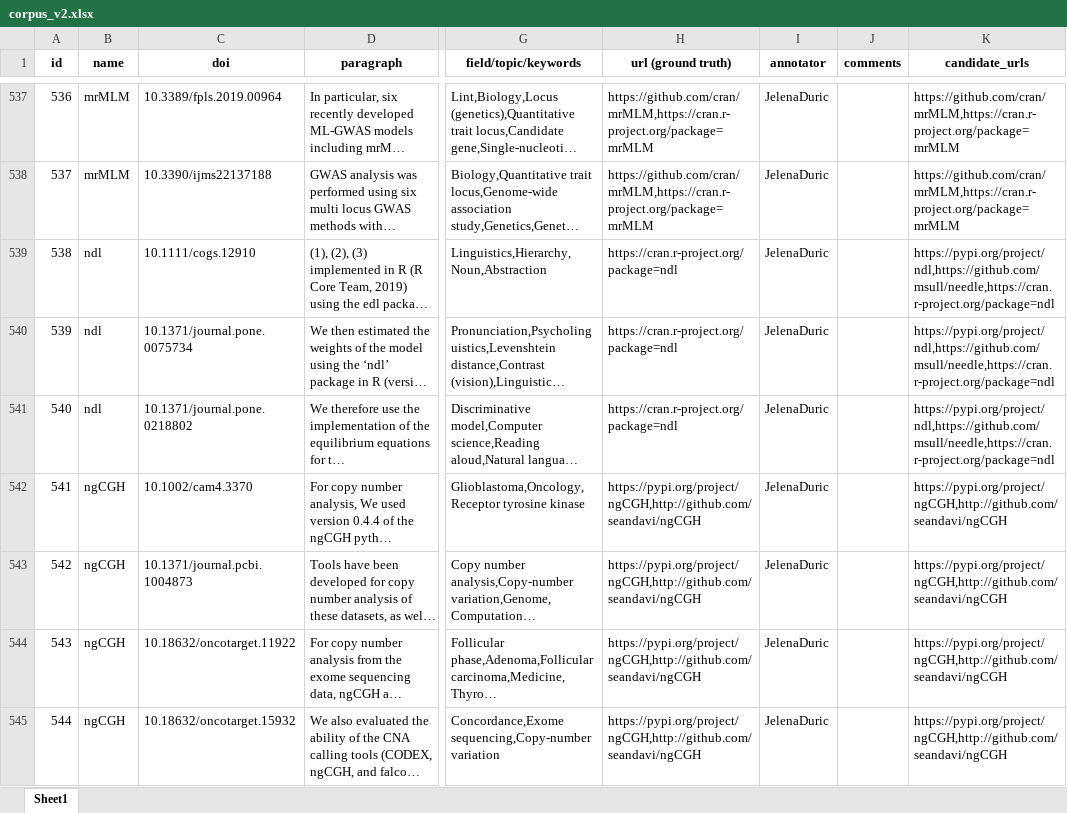
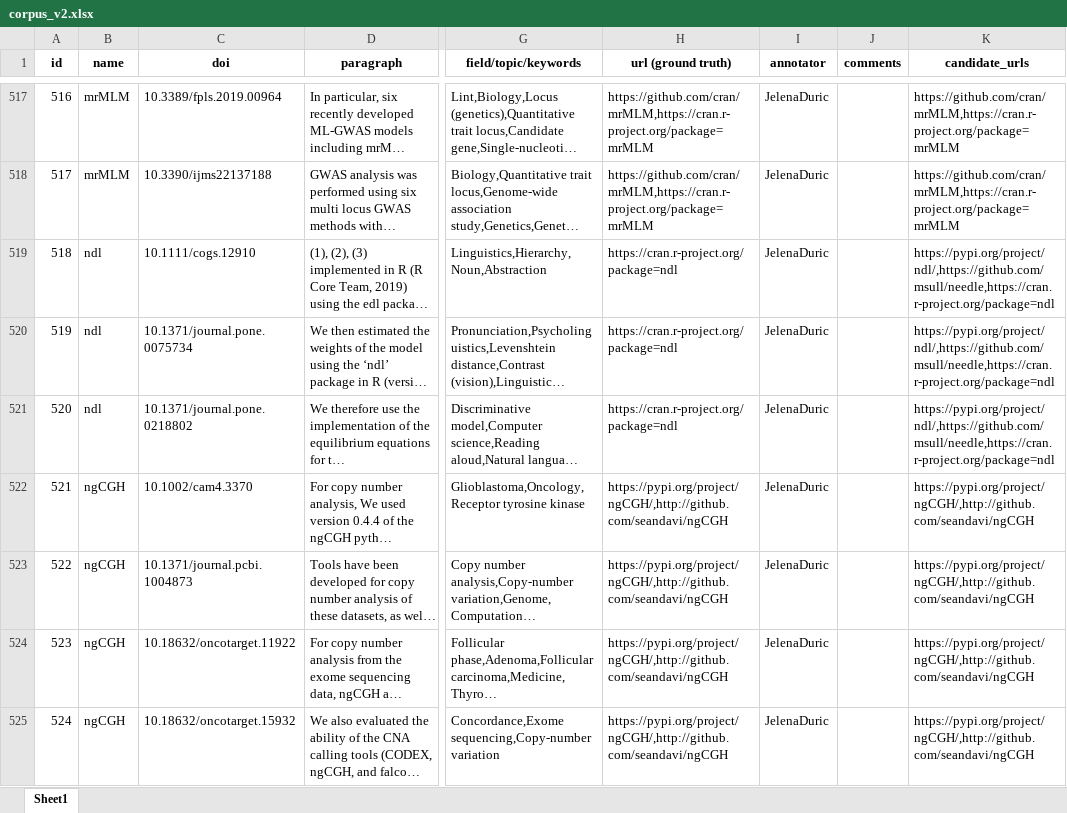
Before and after one commit to jelenadjuric01/Software-Disambiguation, an Excel workbook: corpus/corpus_v2.xlsx, sheet Sheet1, drawn as a sheet; only a part is shown, gaps mark what is left out; long unchanged cells end in …; values as stored, in another font and other column widths than the file's, no borders; addresses are those after the commit; the diff covers the shown part only; the diff names each change by its address in the sheet, - before the commit and + after, or states it on an @@ line.

Commit message:
Updated candidates

```diff
--- a/corpus/corpus_v2.xlsx (sheet Sheet1)
+++ b/corpus/corpus_v2.xlsx (sheet Sheet1)
@@ column A (id) renumbered from row 9 down @@
-K519:K521 (candidate_urls): https://pypi.org/project/ndl,https://github.com/msull/needle,https://cran.r-project.org/package=ndl
+K519:K521 (candidate_urls): https://pypi.org/project/ndl/,https://github.com/msull/needle,https://cran.r-project.org/package=ndl
-H522:H525 (url (ground truth)): https://pypi.org/project/ngCGH,http://github.com/seandavi/ngCGH
+H522:H525 (url (ground truth)): https://pypi.org/project/ngCGH/,http://github.com/seandavi/ngCGH
-K522:K525 (candidate_urls): https://pypi.org/project/ngCGH,http://github.com/seandavi/ngCGH
+K522:K525 (candidate_urls): https://pypi.org/project/ngCGH/,http://github.com/seandavi/ngCGH
```
Also changed, not shown: 24 removed rows and 394 edited cells elsewhere in this sheet, formulas that keep their value, 2 other files.
